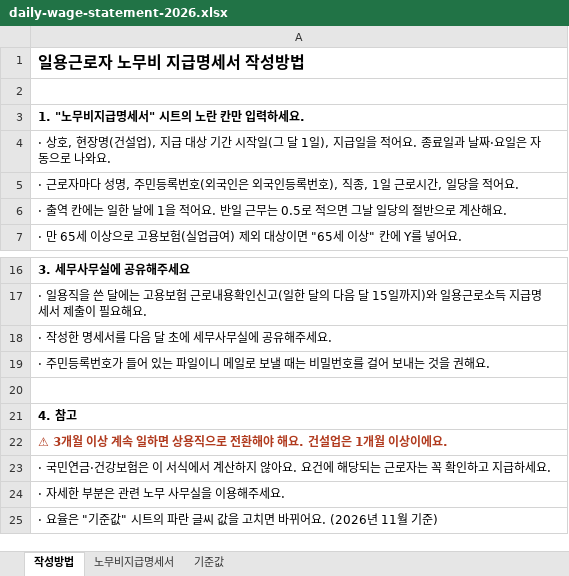
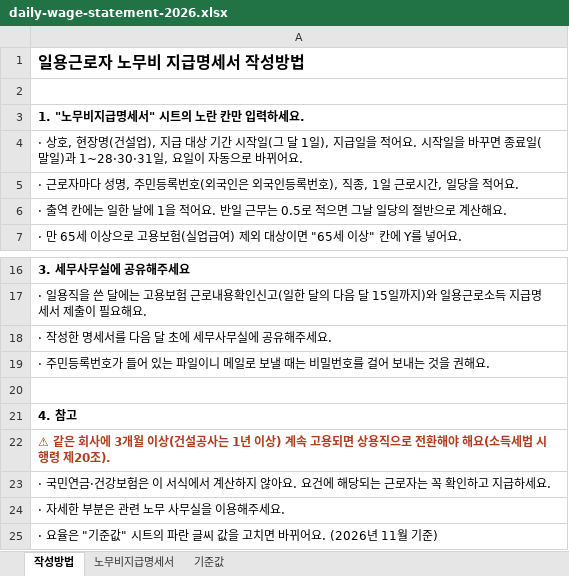
Before and after one commit to tax-EAN/tax-Ean.github.io, an Excel workbook: tools/salary-calculator/daily-wage-statement-2026.xlsx, sheet 작성방법, drawn as a sheet; only a part is shown, gaps mark what is left out; values as stored, in another font and other column widths than the file's, no borders; the diff names each change by its address in the sheet, - before the commit and + after, or states it on an @@ line.

```diff
--- a/tools/salary-calculator/daily-wage-statement-2026.xlsx (sheet 작성방법)
+++ b/tools/salary-calculator/daily-wage-statement-2026.xlsx (sheet 작성방법)
-A4: …적어요. 종료일과 날짜·요일은 자동으로 나와요.
+A4: …적어요. 시작일을 바꾸면 종료일(말일)과 1~28·30·31일, 요일이 자동으로 바뀌어요.
-A22: ⚠ 3개월 이상 계속 일하면 상용직으로 전환해야 해요. 건설업은 1개월 이상이에요.
+A22: ⚠ 같은 회사에 3개월 이상(건설공사는 1년 이상) 계속 고용되면 상용직으로 전환해야 해요(소득세법 시행령 제20조).
```
Also changed, not shown: sheet 노무비지급명세서, formulas that keep their value, 2 other files.
